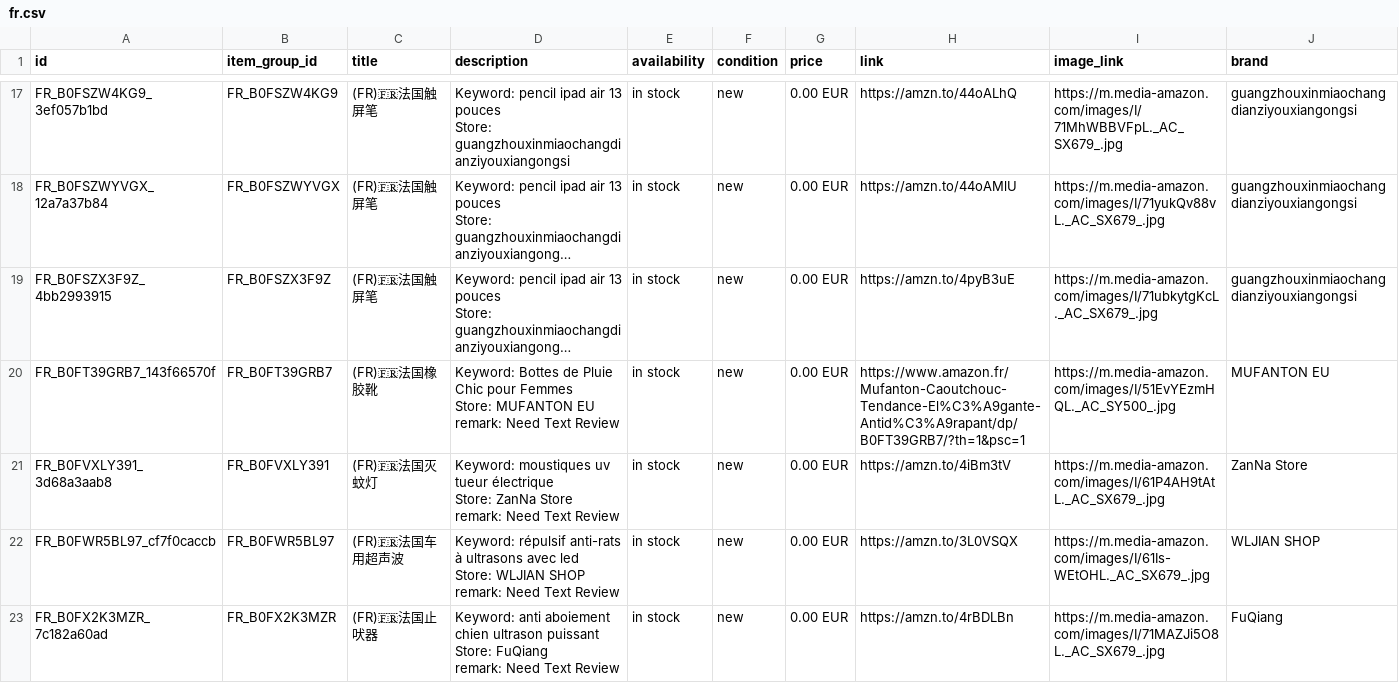
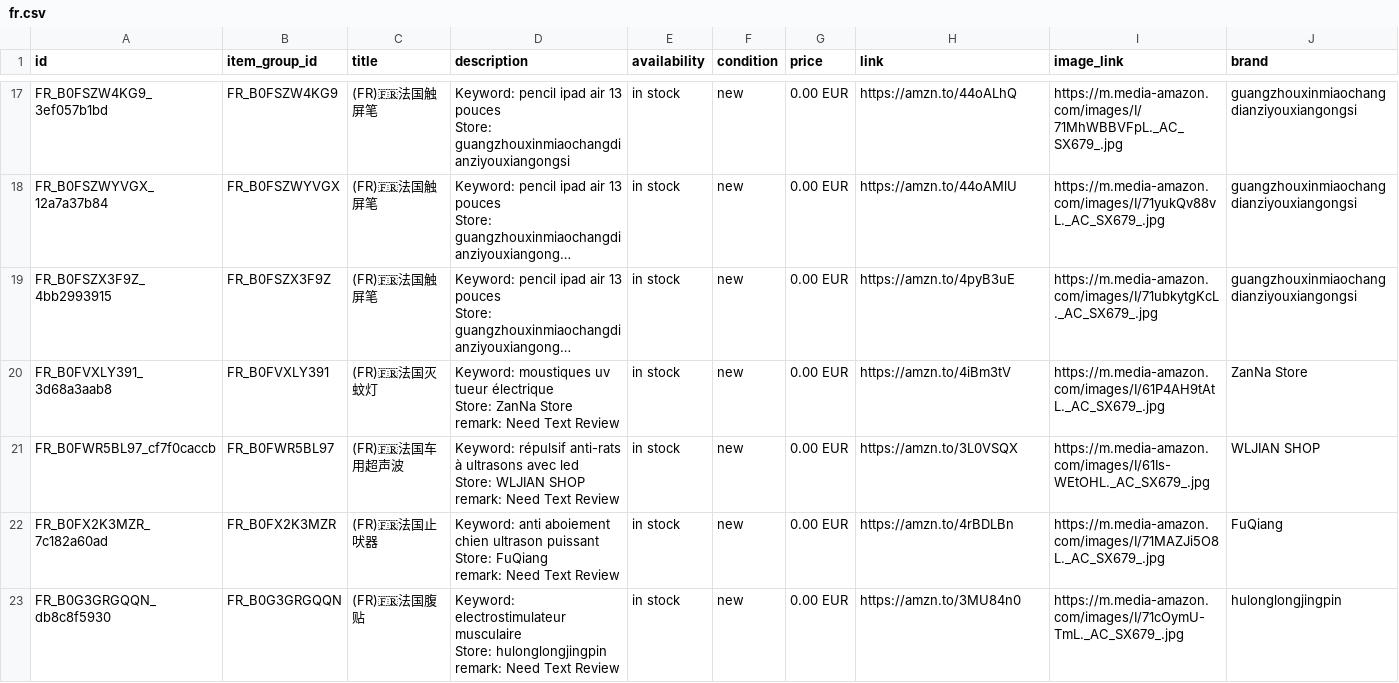
Before and after one commit to dalemy-1/wa-catalog-feed, a CSV file: docs/fr.csv, drawn as a sheet; only a part is shown, gaps mark what is left out; the shorter side is filled out with more unchanged rows; long unchanged cells end in …; ↵ is a line break in a cell; the diff names each change by its address in the sheet, - before the commit and + after, or states it on an @@ line.

```diff
--- a/docs/fr.csv
+++ b/docs/fr.csv
-row 20: FR_B0FT39GRB7_143f66570f | FR_B0FT39GRB7 | (FR)🇫🇷法国橡胶靴 | Keyword: Bottes de Pluie Chic pour Femmes ↵ Store: MUFANTON EU ↵ remark: Need Text Review | in stock | new | 0.00 EUR | https://www.amazon.fr/Mufanton-Caoutchouc-Tendance-El%C3%A9gante-Antid%C3%A9rapant/dp/B0FT39GRB7/?th=1&psc=1 | https://m.media-amazon.com/images/I/51EvYEzmHQL._AC_SY500_.jpg | MUFANTON EU
```
Also changed, not shown: docs/meta_all.csv.
